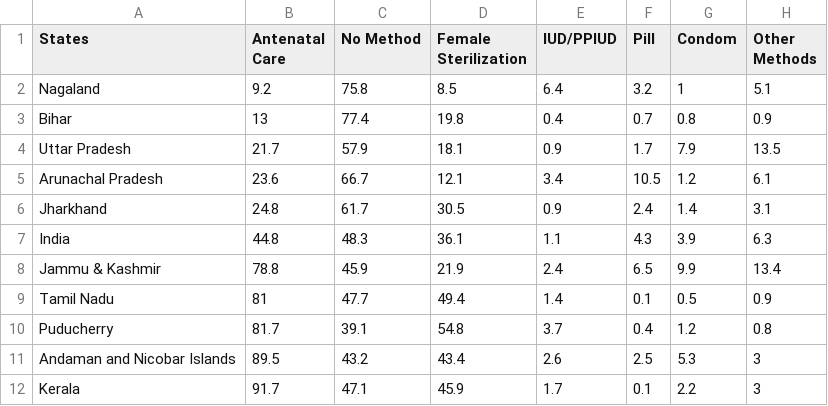
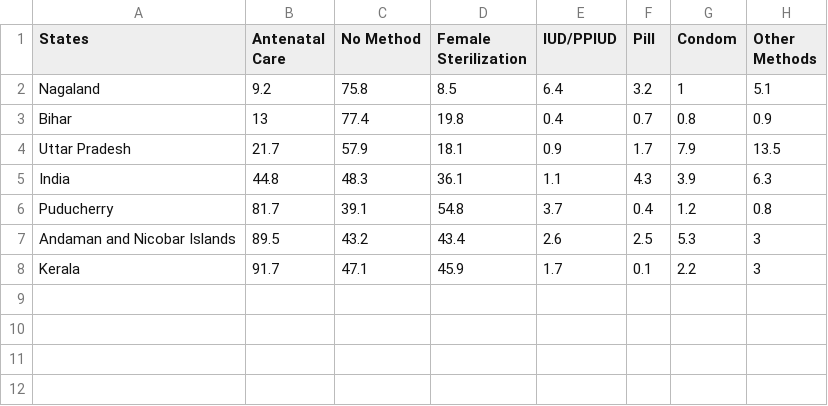
Before and after one commit to pankhurikumar23/pankhurikumar23.github.io, a CSV file: assignment7/assets/View2.csv, drawn as a sheet; the diff names each change by its address in the sheet, - before the commit and + after, or states it on an @@ line.

```diff
--- a/assignment7/assets/View2.csv
+++ b/assignment7/assets/View2.csv
-row 5: Arunachal Pradesh | 23.6 | 66.7 | 12.1 | 3.4 | 10.5 | 1.2 | 6.1
-row 6: Jharkhand | 24.8 | 61.7 | 30.5 | 0.9 | 2.4 | 1.4 | 3.1
-row 8: Jammu & Kashmir | 78.8 | 45.9 | 21.9 | 2.4 | 6.5 | 9.9 | 13.4
-row 9: Tamil Nadu | 81 | 47.7 | 49.4 | 1.4 | 0.1 | 0.5 | 0.9
```
Also changed, not shown: assignment7/assets/View3.csv, 8 other files.
